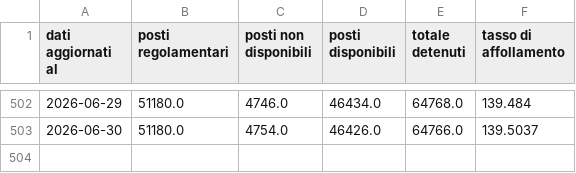
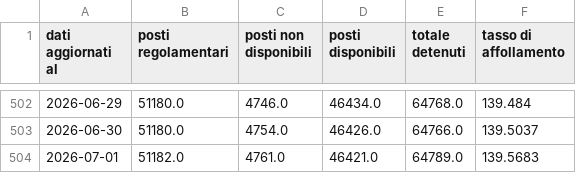
Before and after one commit to marcodallastella/sovraffollamento_carcerario, a CSV file: outputs/viz/institutes_totals.csv, drawn as a sheet; only a part is shown, gaps mark what is left out; the diff names each change by its address in the sheet, - before the commit and + after, or states it on an @@ line.

```diff
--- a/outputs/viz/institutes_totals.csv
+++ b/outputs/viz/institutes_totals.csv
+row 504: 2026-07-01 | 51182.0 | 4761.0 | 46421.0 | 64789.0 | 139.5683
```
Also changed, not shown: outputs/viz/institutes_critical.csv, outputs/viz/institutes_most_recent.csv, 4 other files.
